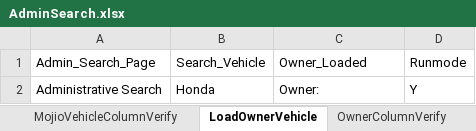
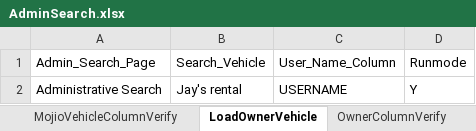
Before and after one commit to vanditj-optimus/MyMojioWebsite, an Excel workbook: MyMojioWebsite/bin/com/mojio/xls/AdminSearch.xlsx, sheet LoadOwnerVehicle, drawn as a sheet; values as stored, in another font and other column widths than the file's, no borders; the diff names each change by its address in the sheet, - before the commit and + after, or states it on an @@ line.

```diff
--- a/MyMojioWebsite/bin/com/mojio/xls/AdminSearch.xlsx (sheet LoadOwnerVehicle)
+++ b/MyMojioWebsite/bin/com/mojio/xls/AdminSearch.xlsx (sheet LoadOwnerVehicle)
-C1: Owner_Loaded
+C1: User_Name_Column
-B2: Honda
+B2: Jay's rental
-C2: Owner:
+C2: USERNAME
```
Also changed, not shown: sheet Test Steps, sheet Test Cases, sheet OwnerColumnVerify, sheet TripVehicleColumnVerify, sheet LoadMojioVehicle, sheet SearchVehicle, 7 more sheets, other sheet tabs, MyMojioWebsite/bin/com/mojio/xls/Suite.xlsx, MyMojioWebsite/src/com/mojio/xls/AdminSearch.xlsx, 10 other files.
